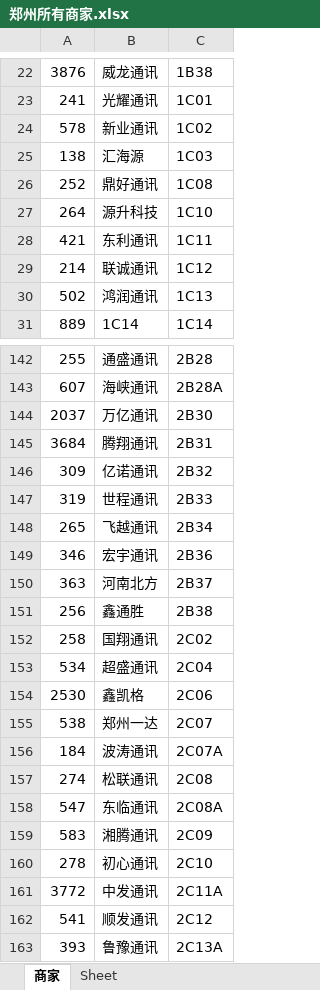
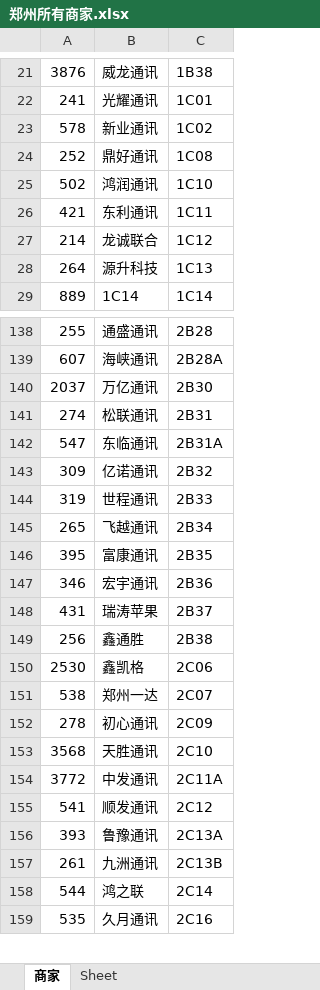
Before and after one commit to lcscim/python-demo, an Excel workbook: project/Python/yilaitong/郑州所有商家.xlsx, sheet 商家, drawn as a sheet; only a part is shown, gaps mark what is left out; the shorter side is filled out with more unchanged rows; values as stored, in another font and other column widths than the file's, no borders; removed rows and columns are numbered as before the commit, all else as after; the diff covers the shown part only; the diff names each change by its address in the sheet, - before the commit and + after, or states it on an @@ line.

```diff
--- a/project/Python/yilaitong/郑州所有商家.xlsx (sheet 商家)
+++ b/project/Python/yilaitong/郑州所有商家.xlsx (sheet 商家)
-row 25: 138 | 汇海源 | 1C03
-row 27: 264 | 源升科技 | 1C10
+row 25: 502 | 鸿润通讯 | 1C10
-B27: 联诚通讯
+B27: 龙诚联合
-row 30: 502 | 鸿润通讯 | 1C13
+row 28: 264 | 源升科技 | 1C13
-row 145: 3684 | 腾翔通讯 | 2B31
+row 141: 274 | 松联通讯 | 2B31
+row 142: 547 | 东临通讯 | 2B31A
+row 146: 395 | 富康通讯 | 2B35
-row 150: 363 | 河南北方 | 2B37
+row 148: 431 | 瑞涛苹果 | 2B37
-row 152: 258 | 国翔通讯 | 2C02
-row 153: 534 | 超盛通讯 | 2C04
-row 156: 184 | 波涛通讯 | 2C07A
-row 157: 274 | 松联通讯 | 2C08
-row 158: 547 | 东临通讯 | 2C08A
-row 159: 583 | 湘腾通讯 | 2C09
-C152: 2C10
+C152: 2C09
+row 153: 3568 | 天胜通讯 | 2C10
```
Also changed, not shown: 26 added rows, 32 removed rows and 7 edited cells elsewhere in this sheet, project/Python/yilaitong/报价.xlsx, 3 other files.
